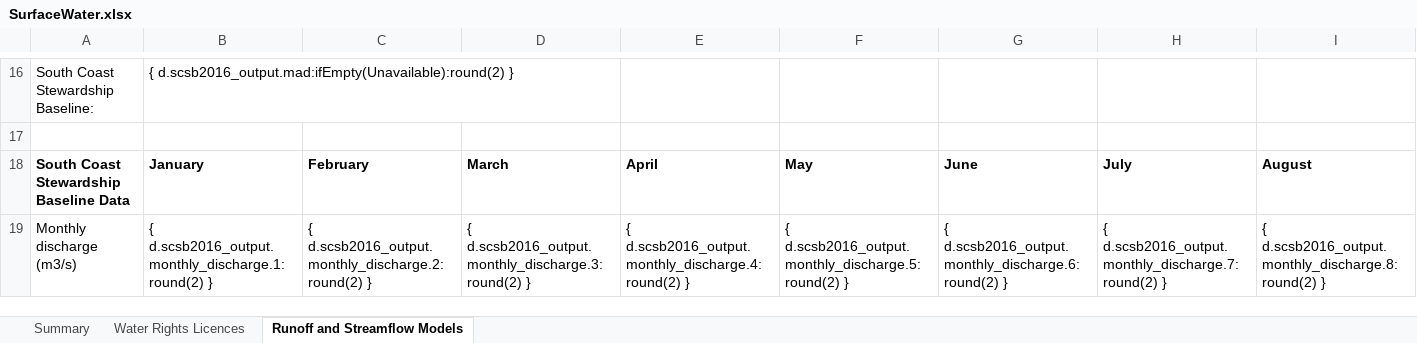
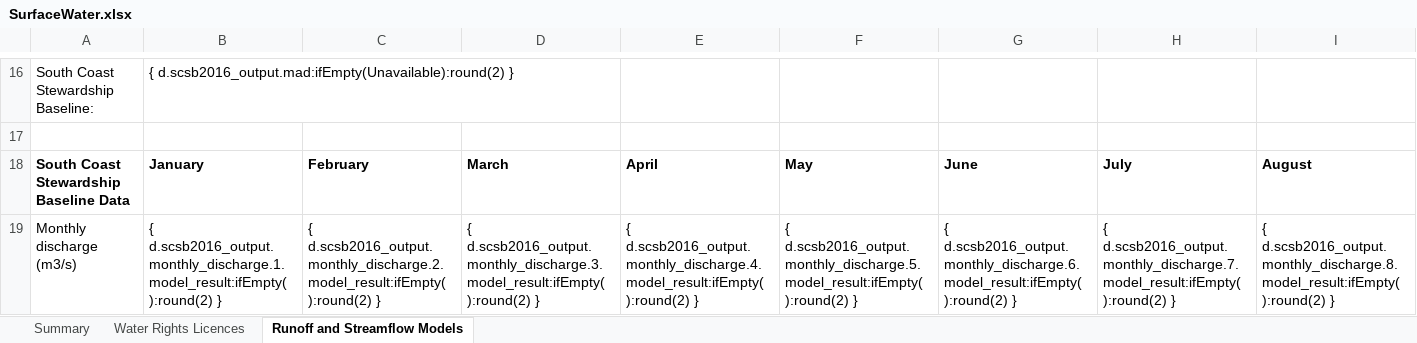
Before and after one commit to bcgov/WALLY, an Excel workbook: backend/api/v1/watersheds/templates/SurfaceWater.xlsx, sheet Runoff and Streamflow Models, drawn as a sheet; only a part is shown, gaps mark what is left out; values as stored, in another font and other column widths than the file's, no borders; the diff covers the shown part only; the diff names each change by its address in the sheet, - before the commit and + after, or states it on an @@ line.

Commit message:
handle empty values for scsb model monthly values

```diff
--- a/backend/api/v1/watersheds/templates/SurfaceWater.xlsx (sheet Runoff and Streamflow Models)
+++ b/backend/api/v1/watersheds/templates/SurfaceWater.xlsx (sheet Runoff and Streamflow Models)
-B19: { d.scsb2016_output.monthly_discharge.1:round(2) }
+B19: { d.scsb2016_output.monthly_discharge.1.model_result:ifEmpty( ):round(2) }
-C19: { d.scsb2016_output.monthly_discharge.2:round(2) }
+C19: { d.scsb2016_output.monthly_discharge.2.model_result:ifEmpty( ):round(2) }
-D19: { d.scsb2016_output.monthly_discharge.3:round(2) }
+D19: { d.scsb2016_output.monthly_discharge.3.model_result:ifEmpty( ):round(2) }
-E19: { d.scsb2016_output.monthly_discharge.4:round(2) }
+E19: { d.scsb2016_output.monthly_discharge.4.model_result:ifEmpty( ):round(2) }
-F19: { d.scsb2016_output.monthly_discharge.5:round(2) }
+F19: { d.scsb2016_output.monthly_discharge.5.model_result:ifEmpty( ):round(2) }
-G19: { d.scsb2016_output.monthly_discharge.6:round(2) }
+G19: { d.scsb2016_output.monthly_discharge.6.model_result:ifEmpty( ):round(2) }
-H19: { d.scsb2016_output.monthly_discharge.7:round(2) }
+H19: { d.scsb2016_output.monthly_discharge.7.model_result:ifEmpty( ):round(2) }
-I19: { d.scsb2016_output.monthly_discharge.8:round(2) }
+I19: { d.scsb2016_output.monthly_discharge.8.model_result:ifEmpty( ):round(2) }
```
Also changed, not shown: 4 edited cells elsewhere in this sheet.
